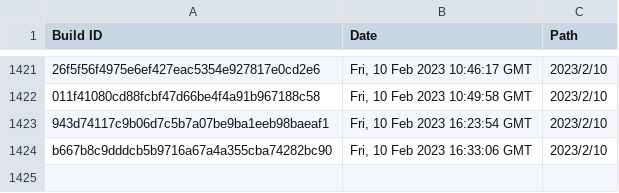
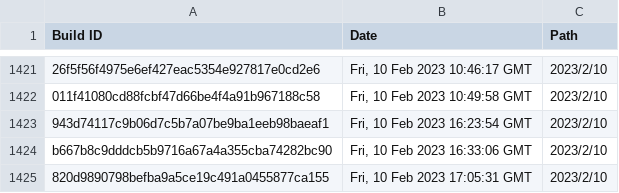
Before and after one commit to Discord-Build-Logger/Builds, a CSV file: builds.csv, drawn as a sheet; only a part is shown, gaps mark what is left out.

Commit message:
Add build: 820d9890798befba9a5ce19c491a0455877ca155

```diff
--- a/builds.csv
+++ b/builds.csv
@@ -1424 +1424,2 @@ Build ID,Date,Path
 "b667b8c9dddcb5b9716a67a4a355cba74282bc90","Fri, 10 Feb 2023 16:33:06 GMT","2023/2/10"
+"820d9890798befba9a5ce19c491a0455877ca155","Fri, 10 Feb 2023 17:05:31 GMT","2023/2/10"
```
Also changed, not shown: 2 other files.
